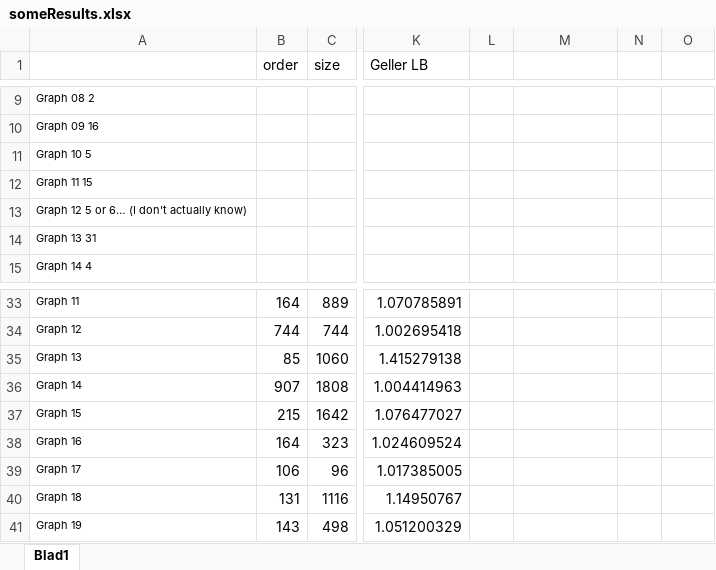
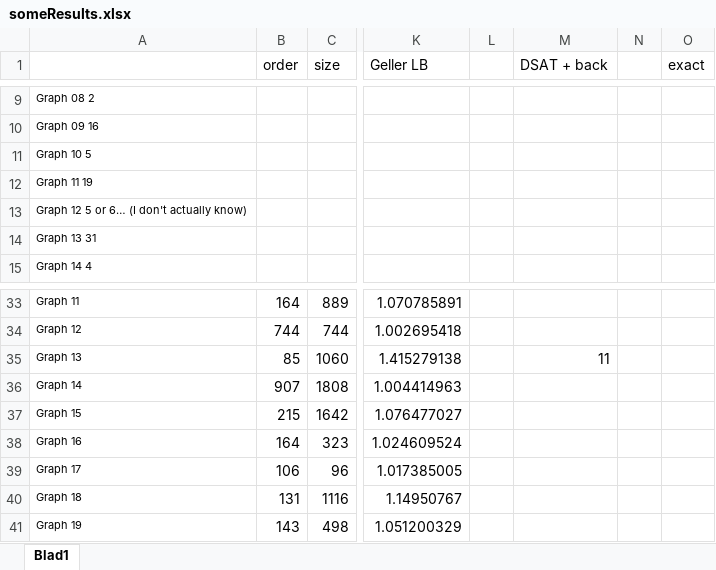
Before and after one commit to gezelligheid/graph-colour, an Excel workbook: someResults.xlsx, sheet Blad1, drawn as a sheet; only a part is shown, gaps mark what is left out; values as stored, in another font and other column widths than the file's, no borders; the diff names each change by its address in the sheet, - before the commit and + after, or states it on an @@ line.

Commit message:
more results found

```diff
--- a/someResults.xlsx (sheet Blad1)
+++ b/someResults.xlsx (sheet Blad1)
-M1: (empty)
+M1: DSAT + back
-O1: (empty)
+O1: exact
-A12: Graph 11 15
+A12: Graph 11 19
-M35 (DSAT + back): (empty)
+M35 (DSAT + back): 11
```
Also changed, not shown: 3 other files.
